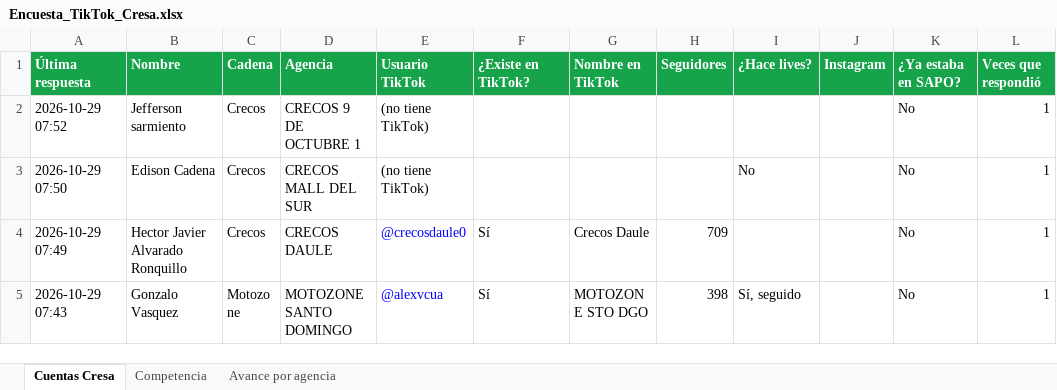
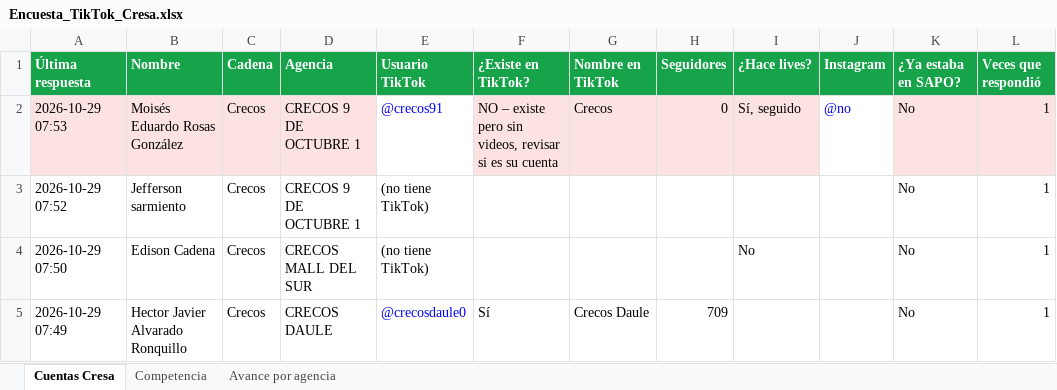
Before and after one commit to cdizquierdoc-hub/monitor-lives-tiktok, an Excel workbook: data/encuesta/Encuesta_TikTok_Cresa.xlsx, sheet Cuentas Cresa, drawn as a sheet; only a part is shown; the shorter side is filled out with more unchanged rows; values as stored, in another font and other column widths than the file's, no borders; the diff names each change by its address in the sheet, - before the commit and + after, or states it on an @@ line.

```diff
--- a/data/encuesta/Encuesta_TikTok_Cresa.xlsx (sheet Cuentas Cresa)
+++ b/data/encuesta/Encuesta_TikTok_Cresa.xlsx (sheet Cuentas Cresa)
+row 2: 2026-10-29 07:53 | Moisés Eduardo Rosas González | Crecos | CRECOS 9 DE OCTUBRE 1 | @crecos91 | NO – existe pero sin videos, revisar si es su cuenta | Crecos | 0 | Sí, seguido | @no | No | 1
```
Also changed, not shown: sheet Avance por agencia, 6 other files.
